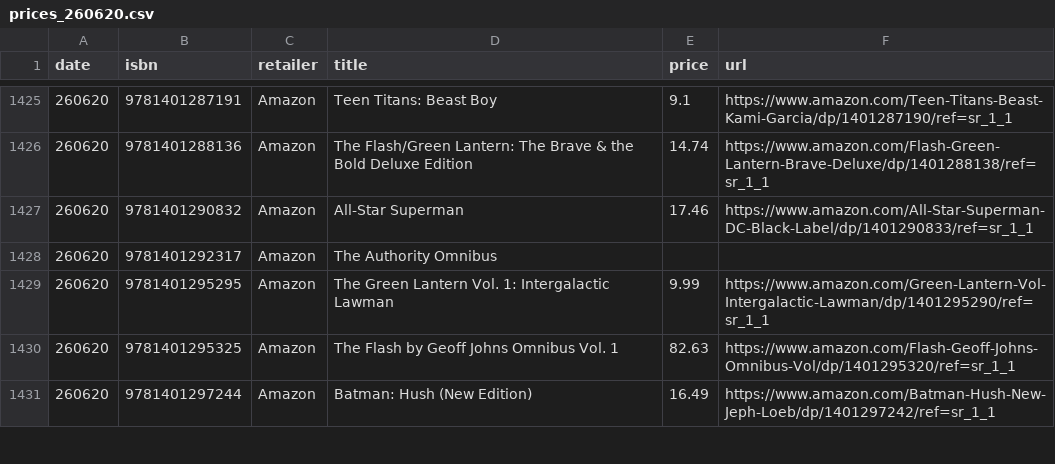
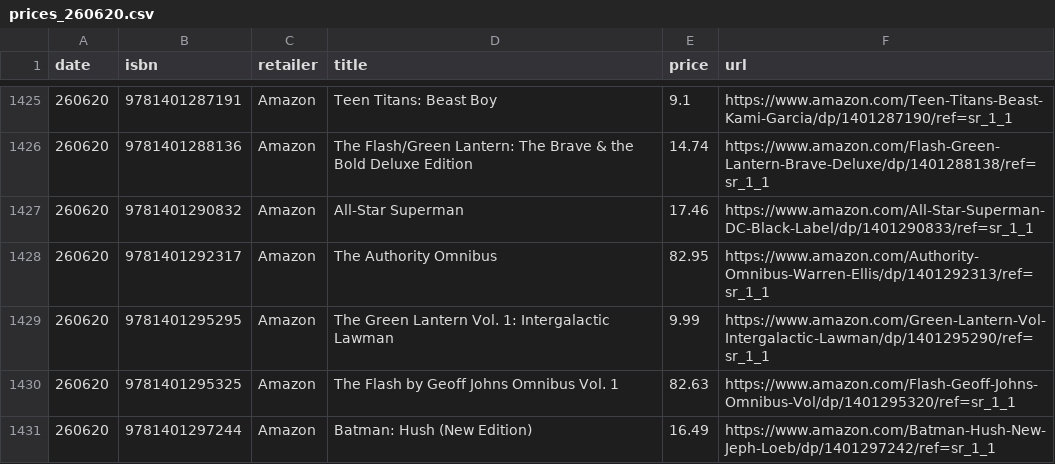
Before and after one commit to grayespinoza/graphic-novel-price-database, a CSV file: prices/prices_260620.csv, drawn as a sheet; only a part is shown, gaps mark what is left out; the diff covers the shown part only.

```diff
--- a/prices/prices_260620.csv
+++ b/prices/prices_260620.csv
@@ -1427,3 +1427,3 @@ date,isbn,retailer,title,price,url
 260620,9781401290832,Amazon,All-Star Superman,17.46,https://www.amazon.com/All-Star-Superman-DC-Black-Label/dp/1401290833/ref=sr_1_1
-260620,9781401292317,Amazon,The Authority Omnibus,,
+260620,9781401292317,Amazon,The Authority Omnibus,82.95,https://www.amazon.com/Authority-Omnibus-Warren-Ellis/dp/1401292313/ref=sr_1_1
 260620,9781401295295,Amazon,The Green Lantern Vol. 1: Intergalactic Lawman,9.99,https://www.amazon.com/Green-Lantern-Vol-Intergalactic-Lawman/dp/1401295290/ref=sr_1_1
```
Also changed, not shown: 56 edited cells elsewhere in this file.
